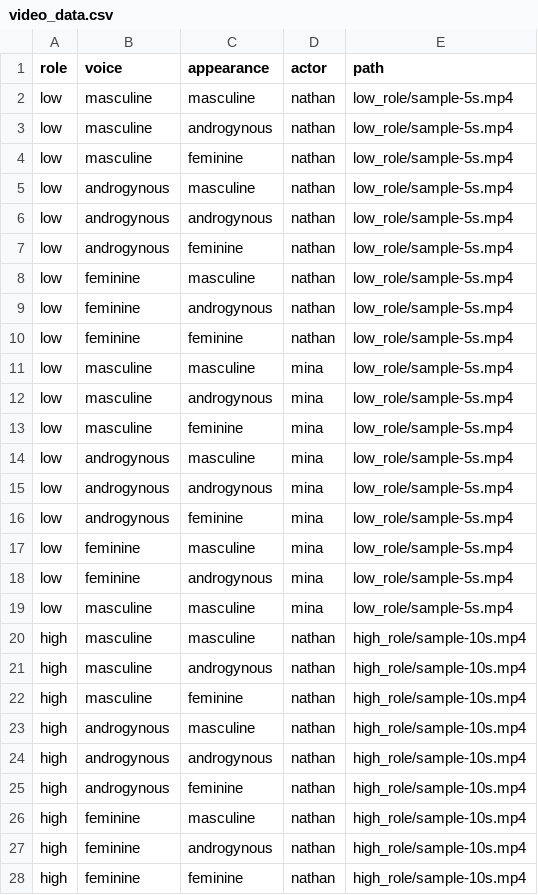
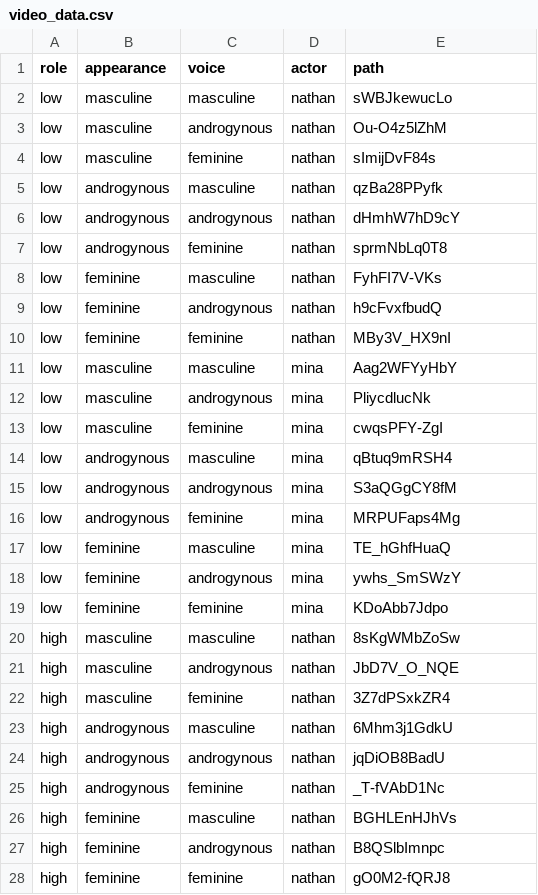
Before and after one commit to ndennler/voice_samples, a CSV file: video_data.csv, drawn as a sheet; only a part is shown; the diff covers the shown part only.

Commit message:
adds all pointers to youtube videos

```diff
--- a/video_data.csv
+++ b/video_data.csv
@@ -1,28 +1,28 @@
-role,voice,appearance,actor,path
-low,masculine,masculine,nathan,low_role/sample-5s.mp4
-low,masculine,androgynous,nathan,low_role/sample-5s.mp4
-low,masculine,feminine,nathan,low_role/sample-5s.mp4
-low,androgynous,masculine,nathan,low_role/sample-5s.mp4
-low,androgynous,androgynous,nathan,low_role/sample-5s.mp4
-low,androgynous,feminine,nathan,low_role/sample-5s.mp4
-low,feminine,masculine,nathan,low_role/sample-5s.mp4
-low,feminine,androgynous,nathan,low_role/sample-5s.mp4
-low,feminine,feminine,nathan,low_role/sample-5s.mp4
-low,masculine,masculine,mina,low_role/sample-5s.mp4
-low,masculine,androgynous,mina,low_role/sample-5s.mp4
-low,masculine,feminine,mina,low_role/sample-5s.mp4
-low,androgynous,masculine,mina,low_role/sample-5s.mp4
-low,androgynous,androgynous,mina,low_role/sample-5s.mp4
-low,androgynous,feminine,mina,low_role/sample-5s.mp4
-low,feminine,masculine,mina,low_role/sample-5s.mp4
-low,feminine,androgynous,mina,low_role/sample-5s.mp4
-low,masculine,masculine,mina,low_role/sample-5s.mp4
-high,masculine,masculine,nathan,high_role/sample-10s.mp4
-high,masculine,androgynous,nathan,high_role/sample-10s.mp4
-high,masculine,feminine,nathan,high_role/sample-10s.mp4
-high,androgynous,masculine,nathan,high_role/sample-10s.mp4
-high,androgynous,androgynous,nathan,high_role/sample-10s.mp4
-high,androgynous,feminine,nathan,high_role/sample-10s.mp4
-high,feminine,masculine,nathan,high_role/sample-10s.mp4
-high,feminine,androgynous,nathan,high_role/sample-10s.mp4
-high,feminine,feminine,nathan,high_role/sample-10s.mp4
+role,appearance,voice,actor,path
+low,masculine,masculine,nathan,sWBJkewucLo
+low,masculine,androgynous,nathan,Ou-O4z5lZhM
+low,masculine,feminine,nathan,sImijDvF84s
+low,androgynous,masculine,nathan,qzBa28PPyfk
+low,androgynous,androgynous,nathan,dHmhW7hD9cY
+low,androgynous,feminine,nathan,sprmNbLq0T8
+low,feminine,masculine,nathan,FyhFI7V-VKs
+low,feminine,androgynous,nathan,h9cFvxfbudQ
+low,feminine,feminine,nathan,MBy3V_HX9nI
+low,masculine,masculine,mina,Aag2WFYyHbY
+low,masculine,androgynous,mina,PliycdlucNk
+low,masculine,feminine,mina,cwqsPFY-ZgI
+low,androgynous,masculine,mina,qBtuq9mRSH4
+low,androgynous,androgynous,mina,S3aQGgCY8fM
+low,androgynous,feminine,mina,MRPUFaps4Mg
+low,feminine,masculine,mina,TE_hGhfHuaQ
+low,feminine,androgynous,mina,ywhs_SmSWzY
+low,feminine,feminine,mina,KDoAbb7Jdpo
+high,masculine,masculine,nathan,8sKgWMbZoSw
+high,masculine,androgynous,nathan,JbD7V_O_NQE
+high,masculine,feminine,nathan,3Z7dPSxkZR4
+high,androgynous,masculine,nathan,6Mhm3j1GdkU
+high,androgynous,androgynous,nathan,jqDiOB8BadU
+high,androgynous,feminine,nathan,_T-fVAbD1Nc
+high,feminine,masculine,nathan,BGHLEnHJhVs
+high,feminine,androgynous,nathan,B8QSlbImnpc
+high,feminine,feminine,nathan,gO0M2-fQRJ8
```
Also changed, not shown: 11 edited cells elsewhere in this file.
